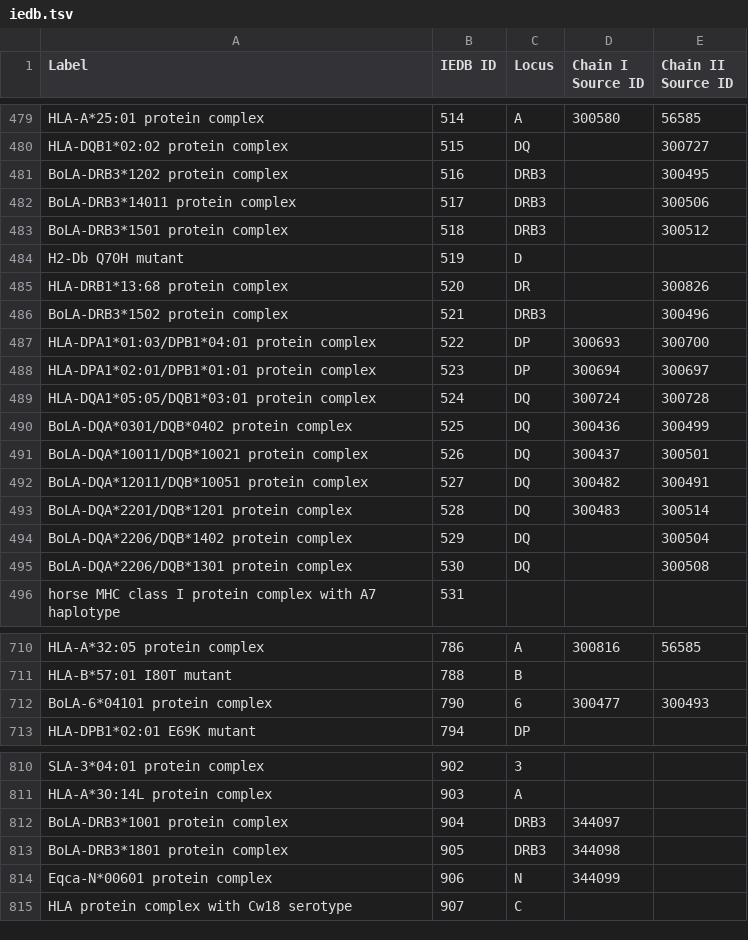
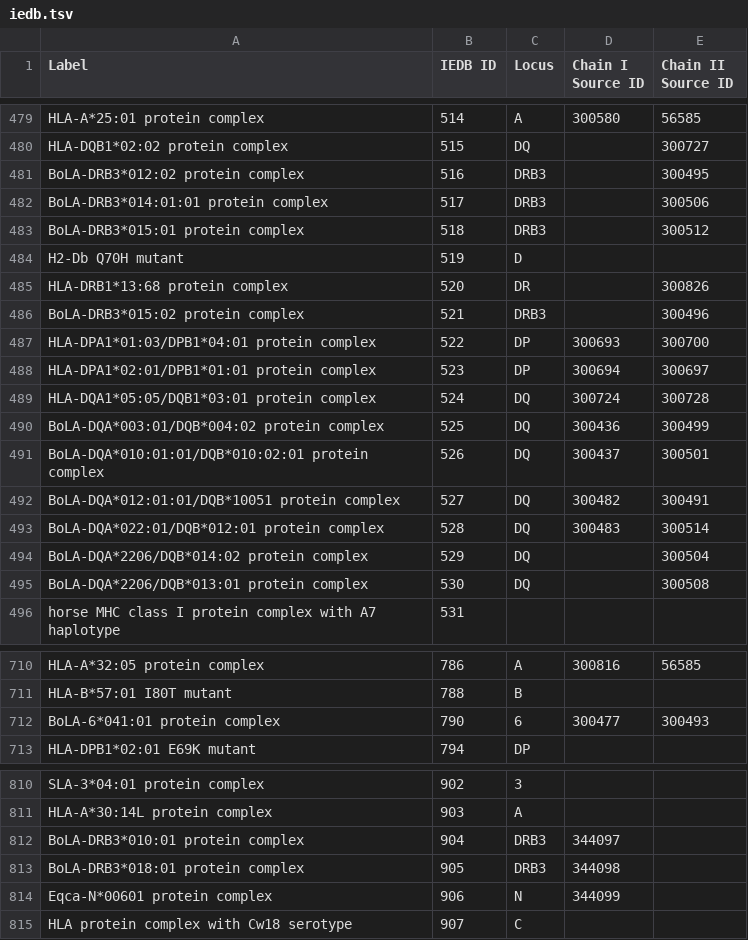
Before and after one commit to IEDB/MRO, a TSV file: iedb/iedb.tsv, drawn as a sheet; only a part is shown, gaps mark what is left out; the diff covers the shown part only.

```diff
--- a/iedb/iedb.tsv
+++ b/iedb/iedb.tsv
@@ -480,8 +480,8 @@ HLA-A*25:01 protein complex	514	A	300580	56585
 HLA-DQB1*02:02 protein complex	515	DQ		300727
-BoLA-DRB3*1202 protein complex	516	DRB3		300495
-BoLA-DRB3*14011 protein complex	517	DRB3		300506
-BoLA-DRB3*1501 protein complex	518	DRB3		300512
+BoLA-DRB3*012:02 protein complex	516	DRB3		300495
+BoLA-DRB3*014:01:01 protein complex	517	DRB3		300506
+BoLA-DRB3*015:01 protein complex	518	DRB3		300512
 H2-Db Q70H mutant	519	D		
 HLA-DRB1*13:68 protein complex	520	DR		300826
-BoLA-DRB3*1502 protein complex	521	DRB3		300496
+BoLA-DRB3*015:02 protein complex	521	DRB3		300496
 HLA-DPA1*01:03/DPB1*04:01 protein complex	522	DP	300693	300700
@@ -489,8 +489,8 @@ HLA-DPA1*02:01/DPB1*01:01 protein complex	523	DP	300694	300697
 HLA-DQA1*05:05/DQB1*03:01 protein complex	524	DQ	300724	300728
-BoLA-DQA*0301/DQB*0402 protein complex	525	DQ	300436	300499
-BoLA-DQA*10011/DQB*10021 protein complex	526	DQ	300437	300501
-BoLA-DQA*12011/DQB*10051 protein complex	527	DQ	300482	300491
-BoLA-DQA*2201/DQB*1201 protein complex	528	DQ	300483	300514
-BoLA-DQA*2206/DQB*1402 protein complex	529	DQ		300504
-BoLA-DQA*2206/DQB*1301 protein complex	530	DQ		300508
+BoLA-DQA*003:01/DQB*004:02 protein complex	525	DQ	300436	300499
+BoLA-DQA*010:01:01/DQB*010:02:01 protein complex	526	DQ	300437	300501
+BoLA-DQA*012:01:01/DQB*10051 protein complex	527	DQ	300482	300491
+BoLA-DQA*022:01/DQB*012:01 protein complex	528	DQ	300483	300514
+BoLA-DQA*2206/DQB*014:02 protein complex	529	DQ		300504
+BoLA-DQA*2206/DQB*013:01 protein complex	530	DQ		300508
 horse MHC class I protein complex with A7 haplotype	531			
@@ -711,3 +711,3 @@ HLA-A*32:05 protein complex	786	A	300816	56585
 HLA-B*57:01 I80T mutant	788	B		
-BoLA-6*04101 protein complex	790	6	300477	300493
+BoLA-6*041:01 protein complex	790	6	300477	300493
 HLA-DPB1*02:01 E69K mutant	794	DP		
@@ -811,4 +811,4 @@ SLA-3*04:01 protein complex	902	3
 HLA-A*30:14L protein complex	903	A		
-BoLA-DRB3*1001 protein complex	904	DRB3	344097	
-BoLA-DRB3*1801 protein complex	905	DRB3	344098	
+BoLA-DRB3*010:01 protein complex	904	DRB3	344097	
+BoLA-DRB3*018:01 protein complex	905	DRB3	344098	
 Eqca-N*00601 protein complex	906	N	344099	
```
Also changed, not shown: 10 added rows and 24 edited cells elsewhere in this file, iedb/mhc_allele_restriction.tsv, 7 other files.
